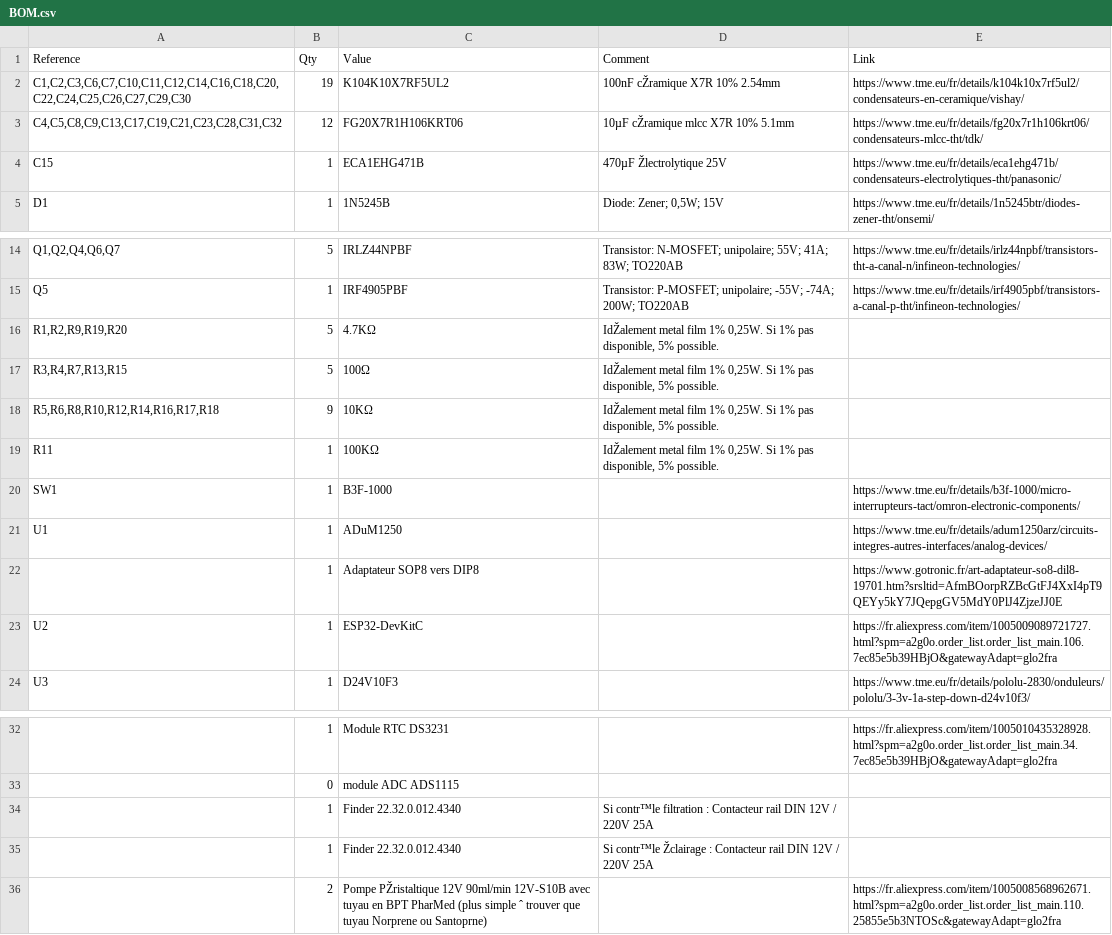
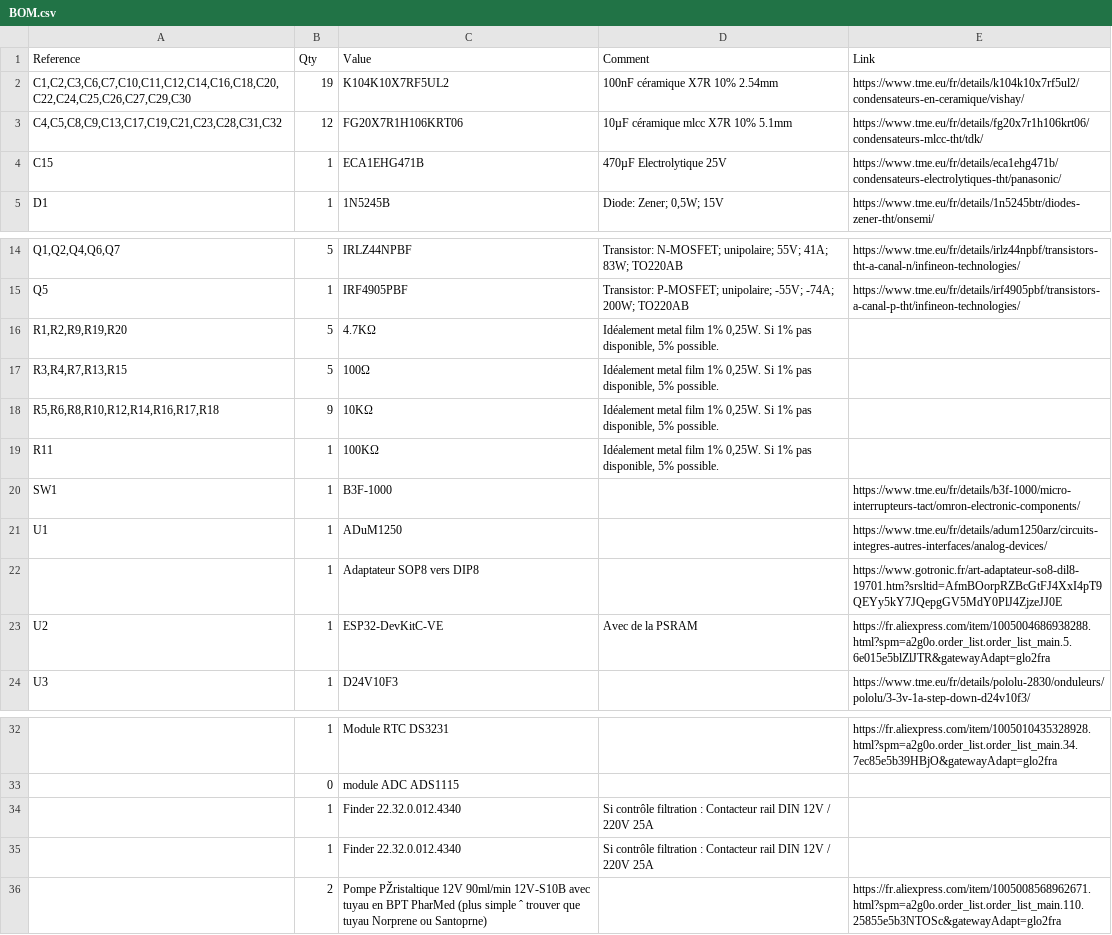
Before and after one commit to niko34/esp32-pool-controller, a CSV file: hardware/BOM.csv, drawn as a sheet; only a part is shown, gaps mark what is left out; the diff names each change by its address in the sheet, - before the commit and + after, or states it on an @@ line.

```diff
--- a/hardware/BOM.csv
+++ b/hardware/BOM.csv
-D2 (Comment): 100nF cŽramique X7R 10% 2.54mm
+D2 (Comment): 100nF céramique X7R 10% 2.54mm
-D3 (Comment): 10µF cŽramique mlcc X7R 10% 5.1mm
+D3 (Comment): 10µF céramique mlcc X7R 10% 5.1mm
-D4 (Comment): 470µF Žlectrolytique 25V
+D4 (Comment): 470µF Electrolytique 25V
-D16:D19 (Comment): IdŽalement metal film…
+D16:D19 (Comment): Idéalement metal film…
-C23 (Value): ESP32-DevKitC
+C23 (Value): ESP32-DevKitC-VE
-D23 (Comment): (empty)
+D23 (Comment): Avec de la PSRAM
-E23 (Link): https://fr.aliexpress.com/item/1005009089721727.html?spm=a2g0o.order_list.order_list_main.106.7ec85e5b39HBjO&gatewayAdapt=glo2fra
+E23 (Link): https://fr.aliexpress.com/item/1005004686938288.html?spm=a2g0o.order_list.order_list_main.5.6e015e5blZlJTR&gatewayAdapt=glo2fra
-D34 (Comment): Si contr™le filtration :…
+D34 (Comment): Si contrôle filtration :…
-D35 (Comment): Si contr™le Žclairage : Contacteur…
+D35 (Comment): Si contrôle filtration : Contacteur…
```
Also changed, not shown: 1 other file.
